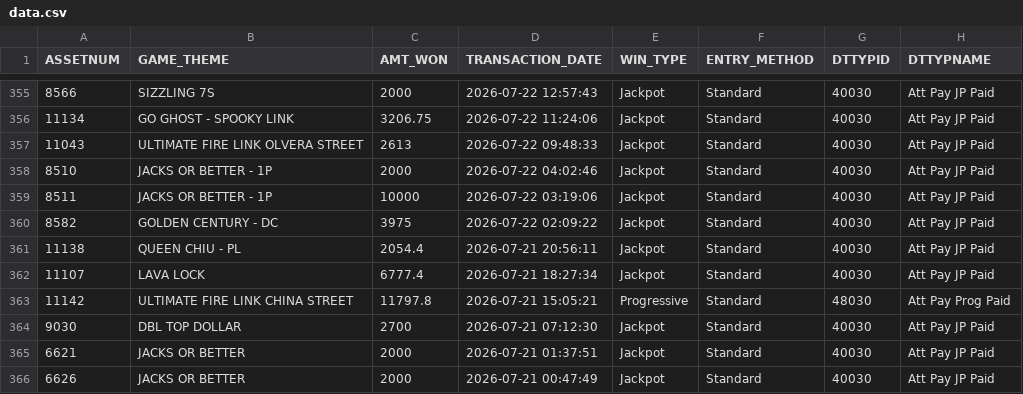
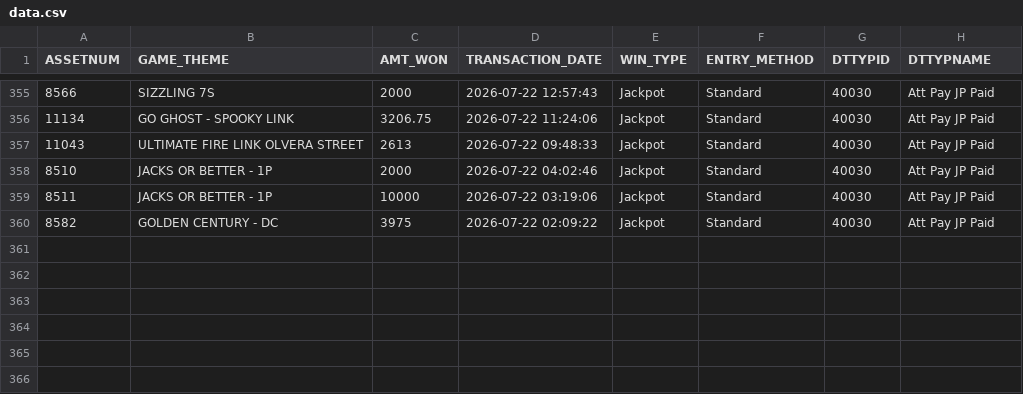
Before and after one commit to Winnercircle1/jackpot-board, a CSV file: data.csv, drawn as a sheet; only a part is shown, gaps mark what is left out.

Commit message:
Update jackpot data 2026-08-21T05:51:58.466Z

```diff
--- a/data.csv
+++ b/data.csv
@@ -360,7 +360 @@ ASSETNUM,GAME_THEME,AMT_WON,TRANSACTION_DATE,WIN_TYPE,ENTRY_METHOD,DTTYPID,DTTYP
 8582,GOLDEN CENTURY - DC,3975,2026-07-22 02:09:22,Jackpot,Standard,40030,Att Pay JP Paid
-11138,QUEEN CHIU - PL,2054.4,2026-07-21 20:56:11,Jackpot,Standard,40030,Att Pay JP Paid
-11107,LAVA LOCK,6777.4,2026-07-21 18:27:34,Jackpot,Standard,40030,Att Pay JP Paid
-11142,ULTIMATE FIRE LINK CHINA STREET,11797.8,2026-07-21 15:05:21,Progressive,Standard,48030,Att Pay Prog Paid
-9030,DBL TOP DOLLAR,2700,2026-07-21 07:12:30,Jackpot,Standard,40030,Att Pay JP Paid
-6621,JACKS OR BETTER,2000,2026-07-21 01:37:51,Jackpot,Standard,40030,Att Pay JP Paid
-6626,JACKS OR BETTER,2000,2026-07-21 00:47:49,Jackpot,Standard,40030,Att Pay JP Paid
```
